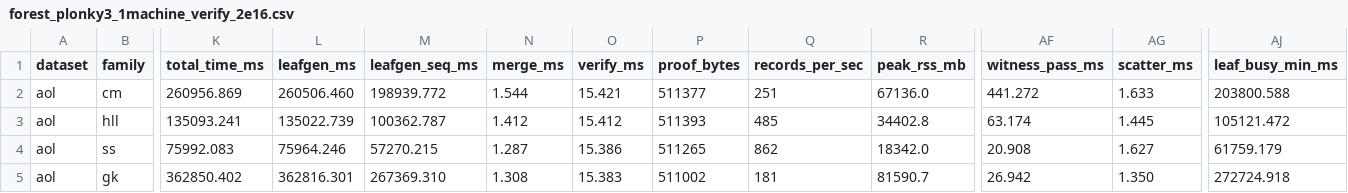
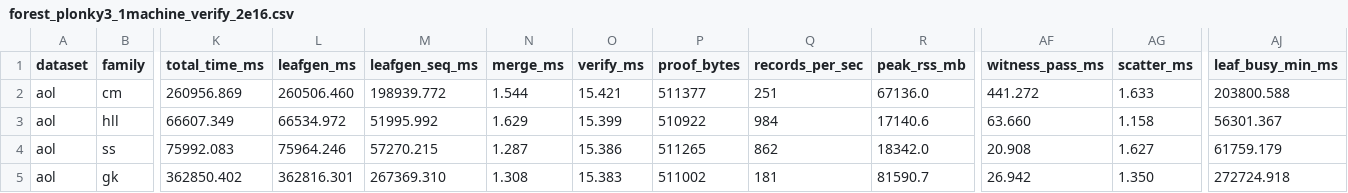
Before and after one commit to tuzijun111/zkSketch, a CSV file: results/forest_plonky3_1machine_verify_2e16.csv, drawn as a sheet; only a part is shown, gaps mark what is left out; the diff covers the shown part only; the diff names each change by its address in the sheet, - before the commit and + after, or states it on an @@ line.

```diff
--- a/results/forest_plonky3_1machine_verify_2e16.csv
+++ b/results/forest_plonky3_1machine_verify_2e16.csv
-K3 (total_time_ms): 135093.241
+K3 (total_time_ms): 66607.349
-L3 (leafgen_ms): 135022.739
+L3 (leafgen_ms): 66534.972
-M3 (leafgen_seq_ms): 100362.787
+M3 (leafgen_seq_ms): 51995.992
-N3 (merge_ms): 1.412
+N3 (merge_ms): 1.629
-O3 (verify_ms): 15.412
+O3 (verify_ms): 15.399
-P3 (proof_bytes): 511393
+P3 (proof_bytes): 510922
-Q3 (records_per_sec): 485
+Q3 (records_per_sec): 984
-R3 (peak_rss_mb): 34402.8
+R3 (peak_rss_mb): 17140.6
-AF3 (witness_pass_ms): 63.174
+AF3 (witness_pass_ms): 63.660
-AG3 (scatter_ms): 1.445
+AG3 (scatter_ms): 1.158
-AJ3 (leaf_busy_min_ms): 105121.472
+AJ3 (leaf_busy_min_ms): 56301.367
```
Also changed, not shown: 5 edited cells elsewhere in this file, results/forest_plonky3_1machine_verify_2e17.csv, results/forest_plonky3_1machine_verify_2e20.csv, 20 other files.
